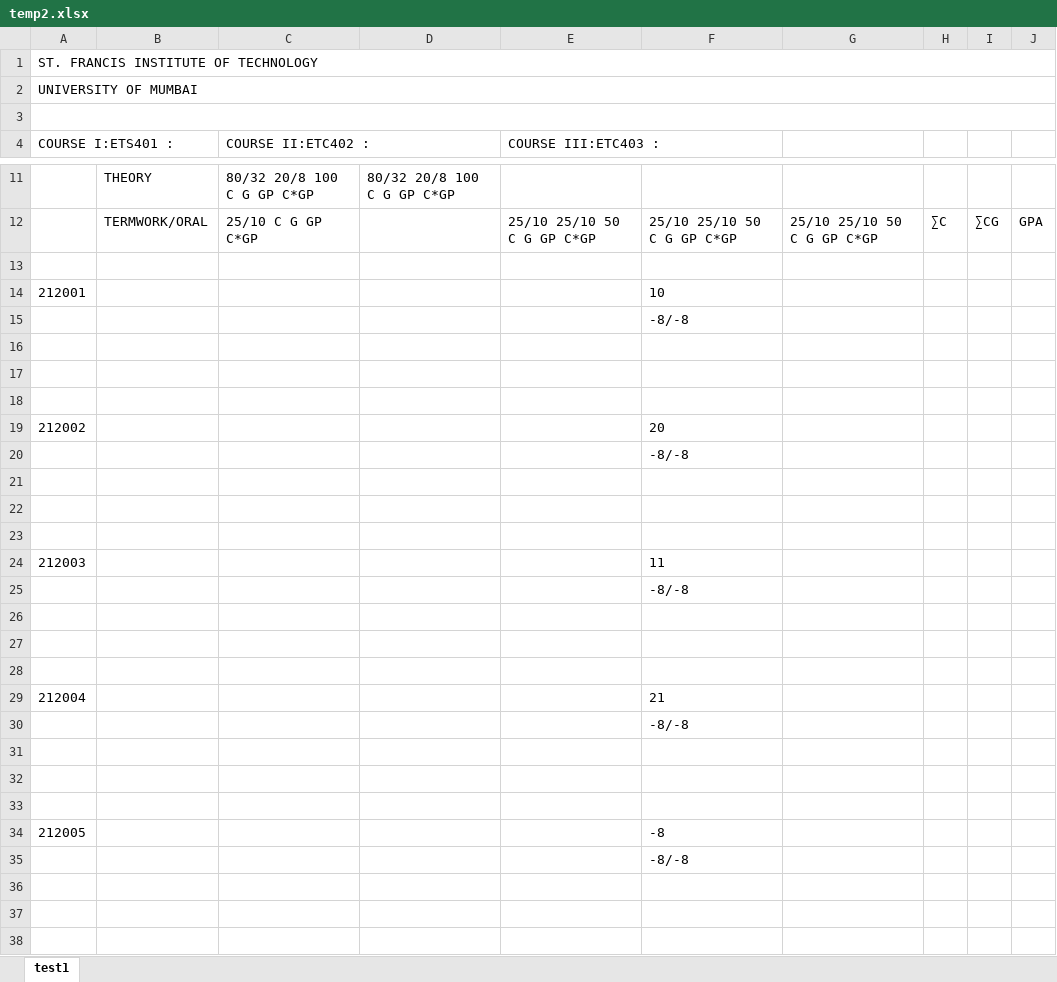
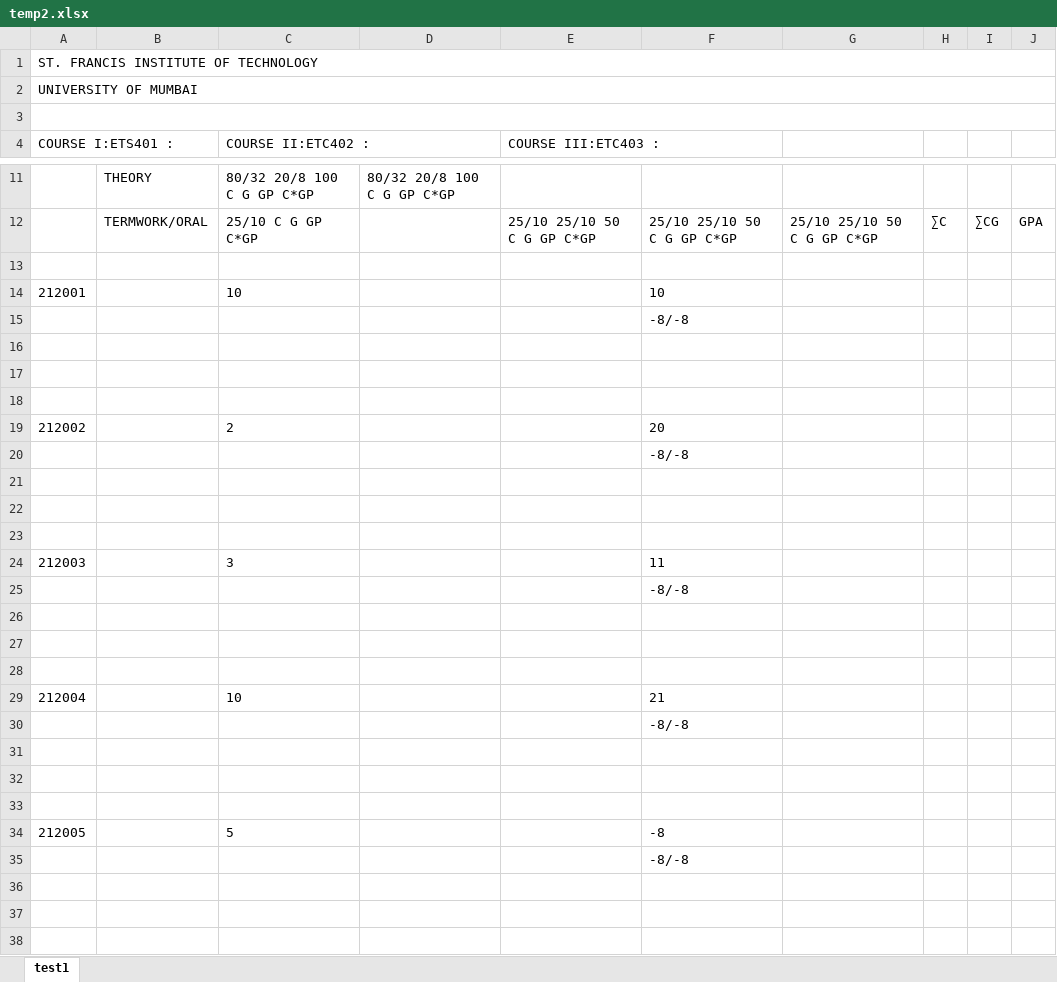
Before and after one commit to jackdaw114/SFIT_exam_automation, an Excel workbook: backend/temp2.xlsx, sheet test1, drawn as a sheet; only a part is shown, gaps mark what is left out; values as stored, in another font and other column widths than the file's, no borders; the diff covers the shown part only; the diff names each change by its address in the sheet, - before the commit and + after, or states it on an @@ line.

Commit message:
backendig

```diff
--- a/backend/temp2.xlsx (sheet test1)
+++ b/backend/temp2.xlsx (sheet test1)
-C14 (COURSE II:ETC402 :): (empty)
+C14 (COURSE II:ETC402 :): 10
-C19 (COURSE II:ETC402 :): (empty)
+C19 (COURSE II:ETC402 :): 2
-C24 (COURSE II:ETC402 :): (empty)
+C24 (COURSE II:ETC402 :): 3
-C29 (COURSE II:ETC402 :): (empty)
+C29 (COURSE II:ETC402 :): 10
-C34 (COURSE II:ETC402 :): (empty)
+C34 (COURSE II:ETC402 :): 5
```
Also changed, not shown: 20 added rows, 56 edited cells and row numbers in column A elsewhere in this sheet, 2 other files.
